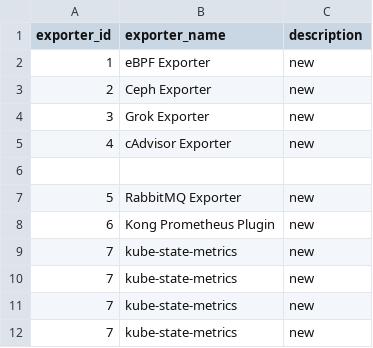
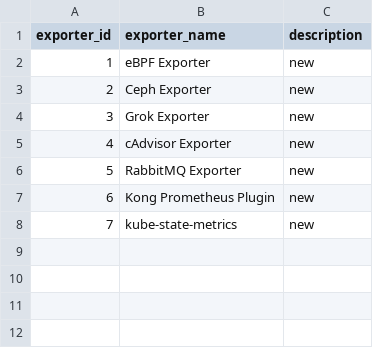
Before and after one commit to Exporterhubv4/exporterhub.io, a CSV file: contents/exporter_description.csv, drawn as a sheet.

Commit message:
Update exporter_description.csv

```diff
--- a/contents/exporter_description.csv
+++ b/contents/exporter_description.csv
@@ -5,8 +5,4 @@ exporter_id,exporter_name,description
 4,cAdvisor Exporter,new
-
 5,RabbitMQ Exporter,new
 6,Kong Prometheus Plugin,new
-7,kube-state-metrics,new
-7,kube-state-metrics,new
-7,kube-state-metrics,new
 7,kube-state-metrics,new
```
